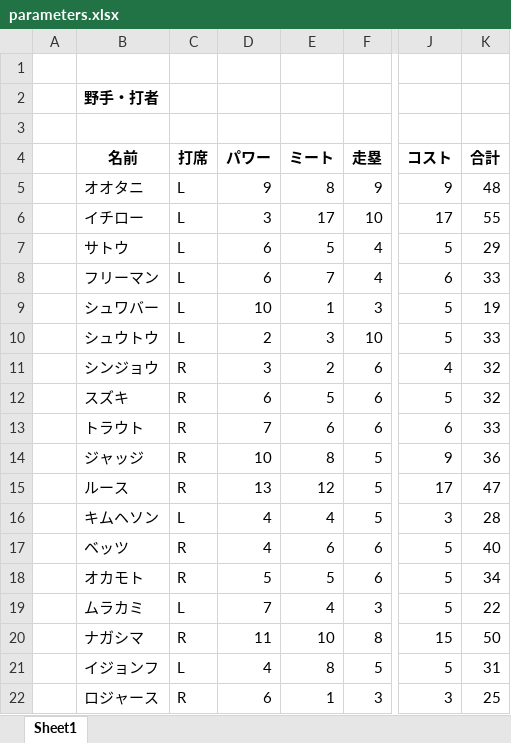
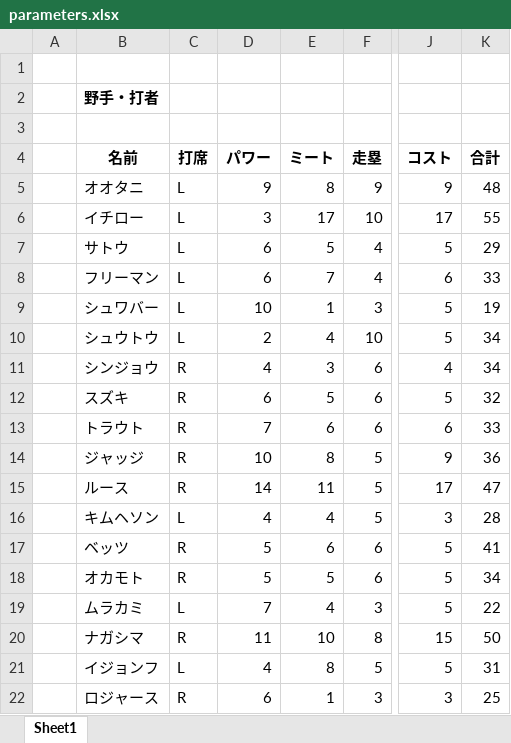
Before and after one commit to rhmgoto/base, an Excel workbook: parameters.xlsx, sheet Sheet1, drawn as a sheet; only a part is shown, gaps mark what is left out; values as stored, in another font and other column widths than the file's, no borders; the diff covers the shown part only; the diff names each change by its address in the sheet, - before the commit and + after, or states it on an @@ line.

```diff
--- a/parameters.xlsx (sheet Sheet1)
+++ b/parameters.xlsx (sheet Sheet1)
-E10 (ミート): 3
+E10 (ミート): 4
-K10 (合計): 33
+K10 (合計): 34
-D11 (パワー): 3
+D11 (パワー): 4
-E11 (ミート): 2
+E11 (ミート): 3
-K11 (合計): 32
+K11 (合計): 34
-D15 (パワー): 13
+D15 (パワー): 14
-E15 (ミート): 12
+E15 (ミート): 11
-D17 (パワー): 4
+D17 (パワー): 5
-K17 (合計): 40
+K17 (合計): 41
```
Also changed, not shown: 3 added rows, 3 removed rows and 19 edited cells elsewhere in this sheet, 3 other files.
